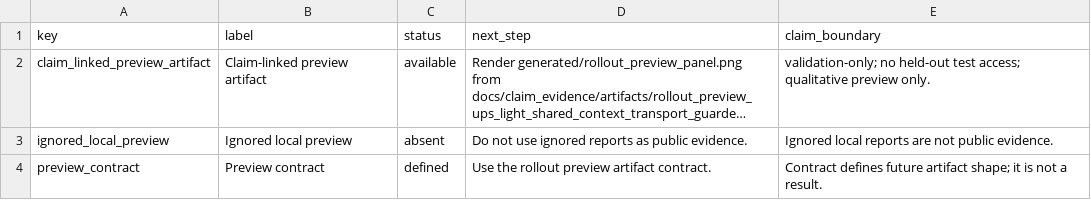
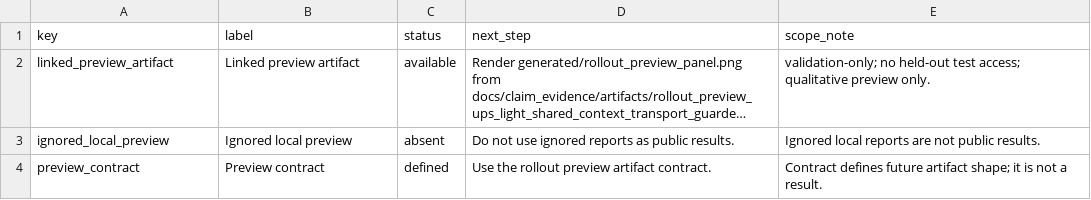
Before and after one commit to emgun/universal_simulator, a TSV file: docs/results/generated/rollout_preview_status.tsv, drawn as a sheet; long unchanged cells end in …; the diff names each change by its address in the sheet, - before the commit and + after, or states it on an @@ line.

```diff
--- a/docs/results/generated/rollout_preview_status.tsv
+++ b/docs/results/generated/rollout_preview_status.tsv
-E1: claim_boundary
+E1: scope_note
-A2 (key): claim_linked_preview_artifact
+A2 (key): linked_preview_artifact
-B2 (label): Claim-linked preview artifact
+B2 (label): Linked preview artifact
-D3 (next_step): …as public evidence.
+D3 (next_step): …as public results.
-E3 (scope_note): …not public evidence.
+E3 (scope_note): …not public results.
```
Also changed, not shown: docs/results/generated/benchmark_readiness_summary.tsv, docs/results/generated/external_benchmark_matrix.tsv, 35 other files.
